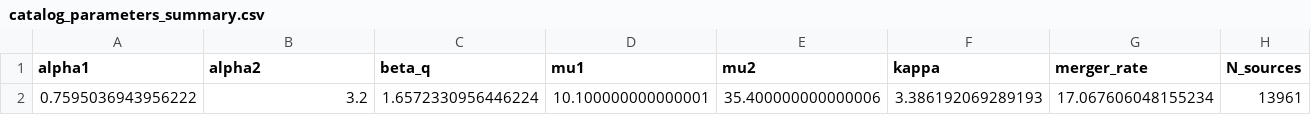
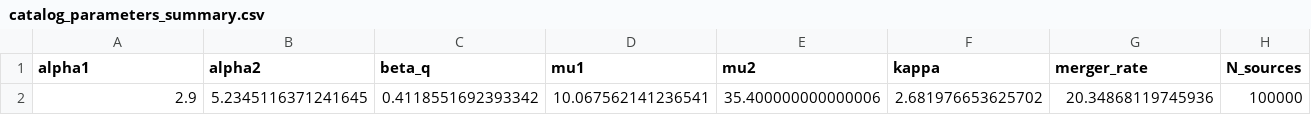
Before and after one commit to sh3ngxiao/gwspace, a CSV file: tianqin_dc/codes/bp2p_bbh_catalogs/catalog_parameters_summary.csv, drawn as a sheet; only a part is shown; removed rows and columns are numbered as before the commit, all else as after; rows hold the shown columns only; the diff names each change by its address in the sheet, - before the commit and + after, or states it on an @@ line.

```diff
--- a/tianqin_dc/codes/bp2p_bbh_catalogs/catalog_parameters_summary.csv
+++ b/tianqin_dc/codes/bp2p_bbh_catalogs/catalog_parameters_summary.csv
-row 2: 0.7595036943956222 | 3.2 | 1.6572330956446224 | 10.100000000000001 | 35.400000000000006 | 3.386192069289193 | 17.067606048155234 | 13961
+row 2: 2.9 | 5.2345116371241645 | 0.4118551692393342 | 10.067562141236541 | 35.400000000000006 | 2.681976653625702 | 20.34868119745936 | 100000
```
Also changed, not shown: 34 other files.
